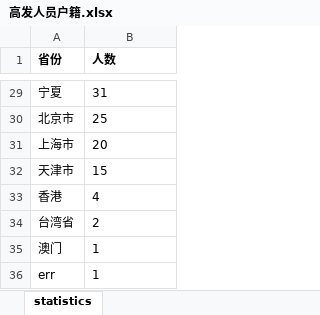
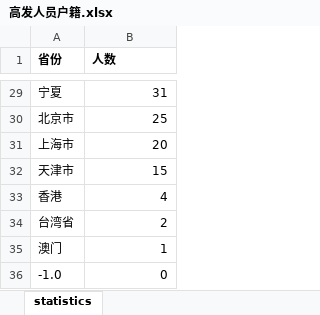
Before and after one commit to PPSUC-21Q039/2021.01.01_Kechuang_Examination, an Excel workbook: 高发人员户籍.xlsx, sheet statistics, drawn as a sheet; only a part is shown, gaps mark what is left out; values as stored, in another font and other column widths than the file's, no borders; charts and pictures not drawn; removed rows and columns are numbered as before the commit, all else as after; the diff covers the shown part only; the diff names each change by its address in the sheet, - before the commit and + after, or states it on an @@ line.

```diff
--- a/高发人员户籍.xlsx (sheet statistics)
+++ b/高发人员户籍.xlsx (sheet statistics)
-B29:B35 alignment: left
+B29:B35 alignment: right
-row 36: err | 1
+row 36: -1.0 | 0
```
Also changed, not shown: cell formats elsewhere in this sheet, charts or pictures, 高发年龄段.xlsx, 高发电话号归属地.xlsx, 7 other files.
